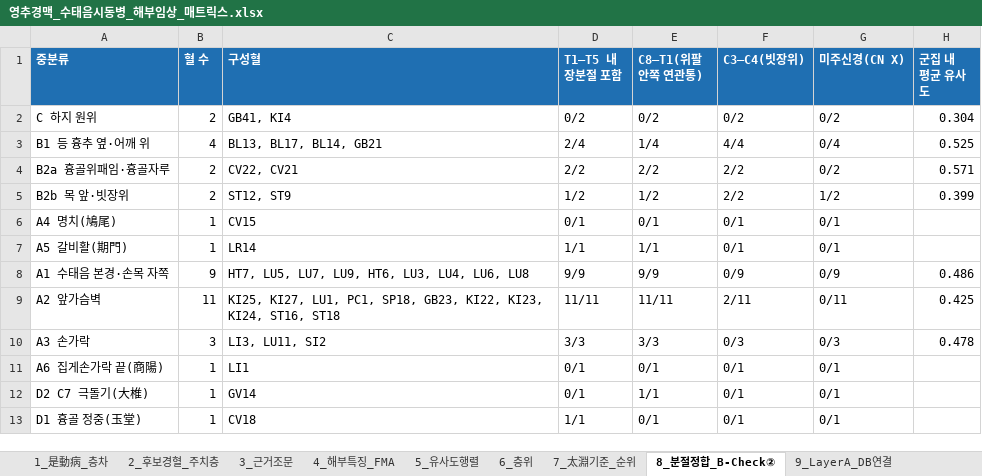
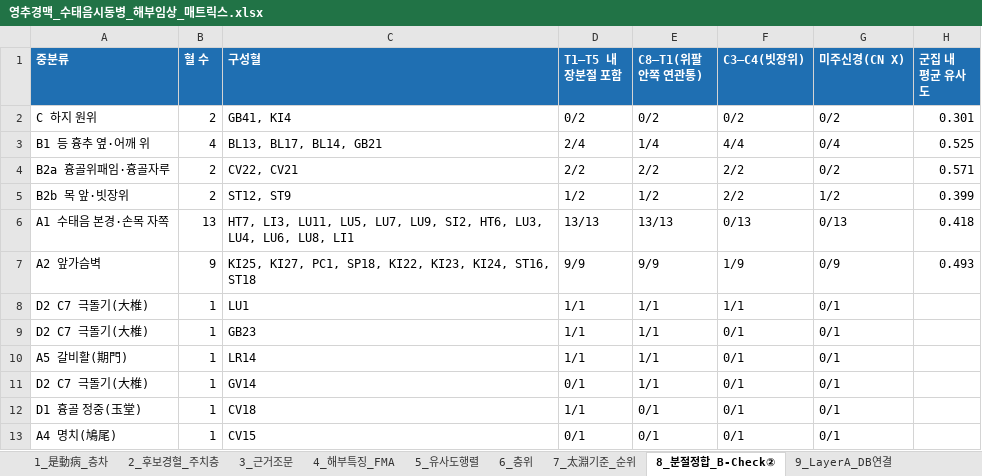
Before and after one commit to jaehyokim-sketch/acupoint_anatomy, an Excel workbook: 04_번역원고_및_임상매트릭스/영추경맥_수태음시동병_매트릭스/영추경맥_수태음시동병_해부임상_매트릭스.xlsx, sheet 8_분절정합_B-Check②, drawn as a sheet; values as stored, in another font and other column widths than the file's, no borders; removed rows and columns are numbered as before the commit, all else as after; the diff names each change by its address in the sheet, - before the commit and + after, or states it on an @@ line.

```diff
--- a/04_번역원고_및_임상매트릭스/영추경맥_수태음시동병_매트릭스/영추경맥_수태음시동병_해부임상_매트릭스.xlsx (sheet 8_분절정합_B-Check②)
+++ b/04_번역원고_및_임상매트릭스/영추경맥_수태음시동병_매트릭스/영추경맥_수태음시동병_해부임상_매트릭스.xlsx (sheet 8_분절정합_B-Check②)
-H2 (군집 내 평균 유사도): 0.304
+H2 (군집 내 평균 유사도): 0.301
+row 6: A1 수태음 본경·손목 자쪽 | 13 | HT7, LI3, LU11, LU5, LU7, LU9, SI2, HT6, LU3, LU4, LU6, LU8, LI1 | 13/13 | 13/13 | 0/13 | 0/13 | 0.418
+row 7: A2 앞가슴벽 | 9 | KI25, KI27, PC1, SP18, KI22, KI23, KI24, ST16, ST18 | 9/9 | 9/9 | 1/9 | 0/9 | 0.493
+row 8: D2 C7 극돌기(大椎) | 1 | LU1 | 1/1 | 1/1 | 1/1 | 0/1
-A9 (중분류): A4 명치(鳩尾)
+A9 (중분류): D2 C7 극돌기(大椎)
-C9 (구성혈): CV15
+C9 (구성혈): GB23
-D9 (T1–T5 내장분절 포함): 0/1
+D9 (T1–T5 내장분절 포함): 1/1
-E9 (C8–T1(위팔 안쪽 연관통)): 0/1
+E9 (C8–T1(위팔 안쪽 연관통)): 1/1
-row 8: A1 수태음 본경·손목 자쪽 | 9 | HT7, LU5, LU7, LU9, HT6, LU3, LU4, LU6, LU8 | 9/9 | 9/9 | 0/9 | 0/9 | 0.486
-row 9: A2 앞가슴벽 | 11 | KI25, KI27, LU1, PC1, SP18, GB23, KI22, KI23, KI24, ST16, ST18 | 11/11 | 11/11 | 2/11 | 0/11 | 0.425
-row 10: A3 손가락 | 3 | LI3, LU11, SI2 | 3/3 | 3/3 | 0/3 | 0/3 | 0.478
-row 11: A6 집게손가락 끝(商陽) | 1 | LI1 | 0/1 | 0/1 | 0/1 | 0/1
+row 13: A4 명치(鳩尾) | 1 | CV15 | 0/1 | 0/1 | 0/1 | 0/1
```
Also changed, not shown: sheet 5_유사도행렬, sheet 7_太淵기준_순위, sheet 6_층위, sheet 4_해부특징_FMA, sheet 10_방법_감사, 2 other files.
